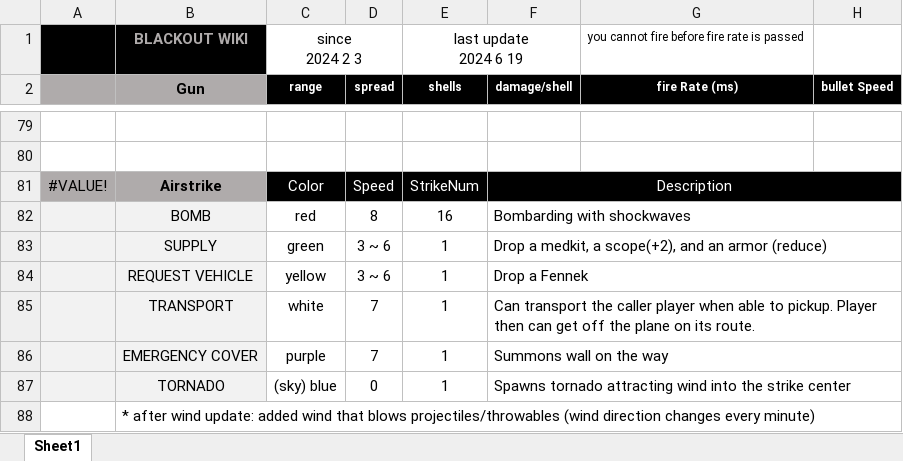
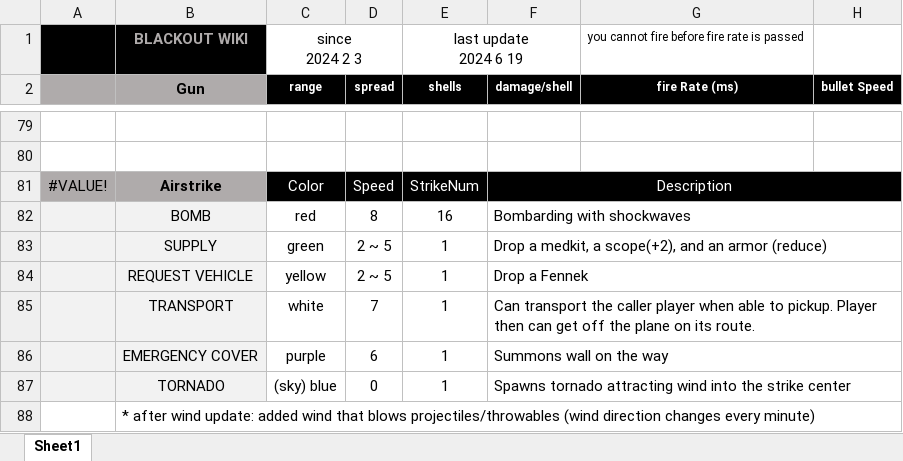
Before and after one commit to blueSparrow2000/blackout_deathmatch, an Excel workbook: BLACKOUT WIKI.xlsx, sheet Sheet1, drawn as a sheet; only a part is shown, gaps mark what is left out; values as stored, in another font and other column widths than the file's, no borders; charts and pictures not drawn; the diff names each change by its address in the sheet, - before the commit and + after, or states it on an @@ line.

```diff
--- a/BLACKOUT WIKI.xlsx (sheet Sheet1)
+++ b/BLACKOUT WIKI.xlsx (sheet Sheet1)
-D83:D84 (spread): 3 ~ 6
+D83:D84 (spread): 2 ~ 5
-D86 (spread): 7
+D86 (spread): 6
```
Also changed, not shown: 7 other files.
